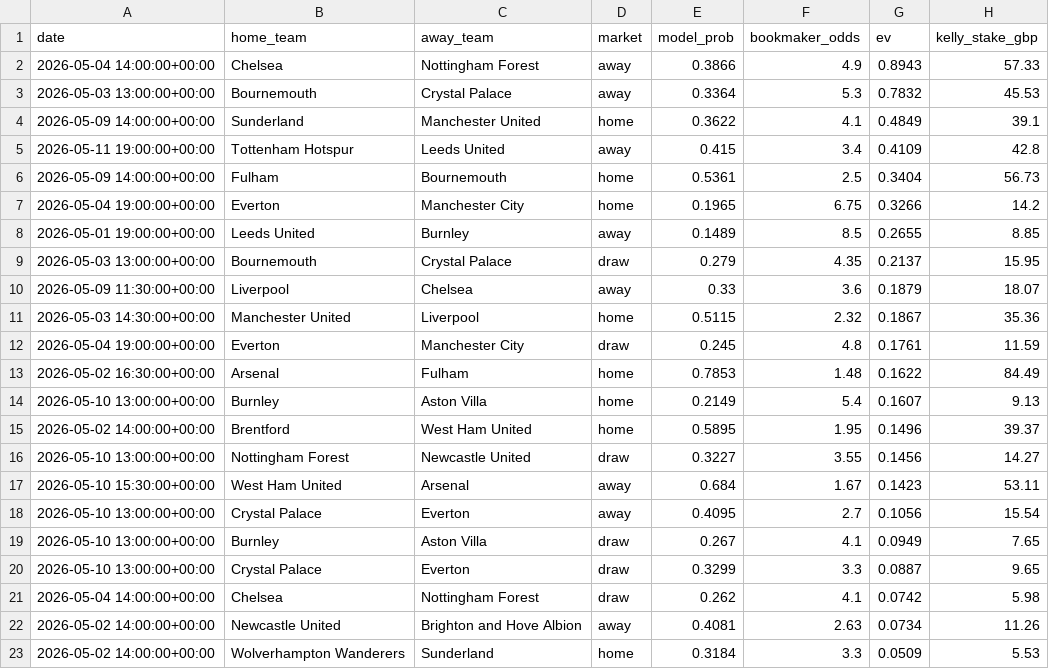
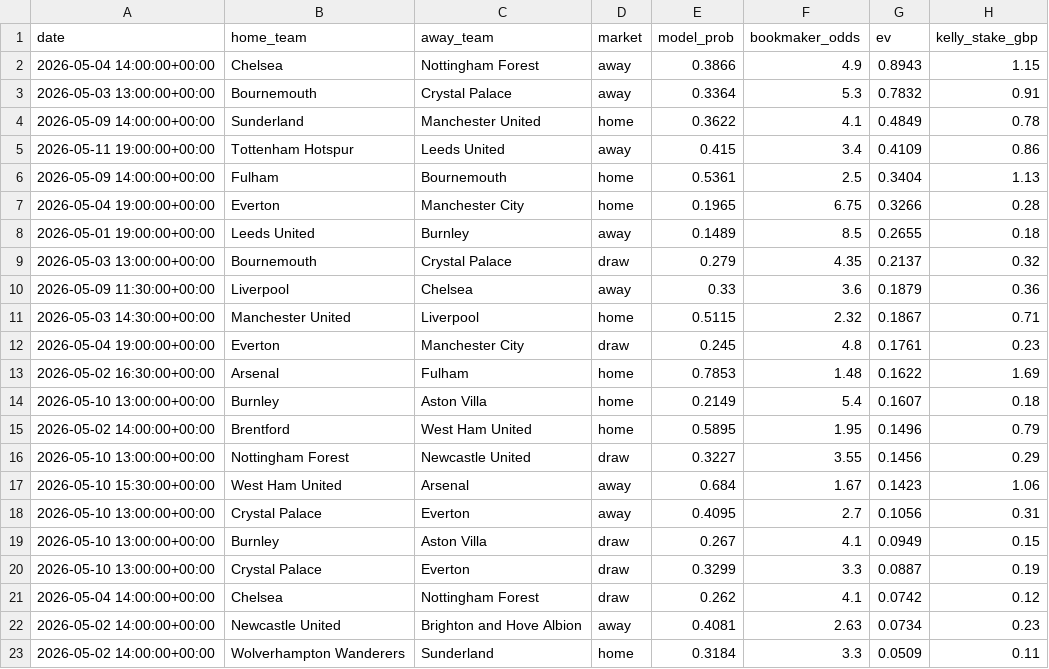
Before and after one commit to samelgar141-netizen/football-value-bot, a CSV file: reports/value_bets_latest.csv, drawn as a sheet.

Commit message:
Weekly run 2026-04-30

```diff
--- a/reports/value_bets_latest.csv
+++ b/reports/value_bets_latest.csv
@@ -1,23 +1,23 @@
 date,home_team,away_team,market,model_prob,bookmaker_odds,ev,kelly_stake_gbp
-2026-05-04 14:00:00+00:00,Chelsea,Nottingham Forest,away,0.3866,4.9,0.8943,57.33
-2026-05-03 13:00:00+00:00,Bournemouth,Crystal Palace,away,0.3364,5.3,0.7832,45.53
-2026-05-09 14:00:00+00:00,Sunderland,Manchester United,home,0.3622,4.1,0.4849,39.1
-2026-05-11 19:00:00+00:00,Tottenham Hotspur,Leeds United,away,0.415,3.4,0.4109,42.8
-2026-05-09 14:00:00+00:00,Fulham,Bournemouth,home,0.5361,2.5,0.3404,56.73
-2026-05-04 19:00:00+00:00,Everton,Manchester City,home,0.1965,6.75,0.3266,14.2
-2026-05-01 19:00:00+00:00,Leeds United,Burnley,away,0.1489,8.5,0.2655,8.85
-2026-05-03 13:00:00+00:00,Bournemouth,Crystal Palace,draw,0.279,4.35,0.2137,15.95
-2026-05-09 11:30:00+00:00,Liverpool,Chelsea,away,0.33,3.6,0.1879,18.07
-2026-05-03 14:30:00+00:00,Manchester United,Liverpool,home,0.5115,2.32,0.1867,35.36
-2026-05-04 19:00:00+00:00,Everton,Manchester City,draw,0.245,4.8,0.1761,11.59
-2026-05-02 16:30:00+00:00,Arsenal,Fulham,home,0.7853,1.48,0.1622,84.49
-2026-05-10 13:00:00+00:00,Burnley,Aston Villa,home,0.2149,5.4,0.1607,9.13
-2026-05-02 14:00:00+00:00,Brentford,West Ham United,home,0.5895,1.95,0.1496,39.37
-2026-05-10 13:00:00+00:00,Nottingham Forest,Newcastle United,draw,0.3227,3.55,0.1456,14.27
-2026-05-10 15:30:00+00:00,West Ham United,Arsenal,away,0.684,1.67,0.1423,53.11
-2026-05-10 13:00:00+00:00,Crystal Palace,Everton,away,0.4095,2.7,0.1056,15.54
-2026-05-10 13:00:00+00:00,Burnley,Aston Villa,draw,0.267,4.1,0.0949,7.65
-2026-05-10 13:00:00+00:00,Crystal Palace,Everton,draw,0.3299,3.3,0.0887,9.65
-2026-05-04 14:00:00+00:00,Chelsea,Nottingham Forest,draw,0.262,4.1,0.0742,5.98
-2026-05-02 14:00:00+00:00,Newcastle United,Brighton and Hove Albion,away,0.4081,2.63,0.0734,11.26
-2026-05-02 14:00:00+00:00,Wolverhampton Wanderers,Sunderland,home,0.3184,3.3,0.0509,5.53
+2026-05-04 14:00:00+00:00,Chelsea,Nottingham Forest,away,0.3866,4.9,0.8943,1.15
+2026-05-03 13:00:00+00:00,Bournemouth,Crystal Palace,away,0.3364,5.3,0.7832,0.91
+2026-05-09 14:00:00+00:00,Sunderland,Manchester United,home,0.3622,4.1,0.4849,0.78
+2026-05-11 19:00:00+00:00,Tottenham Hotspur,Leeds United,away,0.415,3.4,0.4109,0.86
+2026-05-09 14:00:00+00:00,Fulham,Bournemouth,home,0.5361,2.5,0.3404,1.13
+2026-05-04 19:00:00+00:00,Everton,Manchester City,home,0.1965,6.75,0.3266,0.28
+2026-05-01 19:00:00+00:00,Leeds United,Burnley,away,0.1489,8.5,0.2655,0.18
+2026-05-03 13:00:00+00:00,Bournemouth,Crystal Palace,draw,0.279,4.35,0.2137,0.32
+2026-05-09 11:30:00+00:00,Liverpool,Chelsea,away,0.33,3.6,0.1879,0.36
+2026-05-03 14:30:00+00:00,Manchester United,Liverpool,home,0.5115,2.32,0.1867,0.71
+2026-05-04 19:00:00+00:00,Everton,Manchester City,draw,0.245,4.8,0.1761,0.23
+2026-05-02 16:30:00+00:00,Arsenal,Fulham,home,0.7853,1.48,0.1622,1.69
+2026-05-10 13:00:00+00:00,Burnley,Aston Villa,home,0.2149,5.4,0.1607,0.18
+2026-05-02 14:00:00+00:00,Brentford,West Ham United,home,0.5895,1.95,0.1496,0.79
+2026-05-10 13:00:00+00:00,Nottingham Forest,Newcastle United,draw,0.3227,3.55,0.1456,0.29
+2026-05-10 15:30:00+00:00,West Ham United,Arsenal,away,0.684,1.67,0.1423,1.06
+2026-05-10 13:00:00+00:00,Crystal Palace,Everton,away,0.4095,2.7,0.1056,0.31
+2026-05-10 13:00:00+00:00,Burnley,Aston Villa,draw,0.267,4.1,0.0949,0.15
+2026-05-10 13:00:00+00:00,Crystal Palace,Everton,draw,0.3299,3.3,0.0887,0.19
+2026-05-04 14:00:00+00:00,Chelsea,Nottingham Forest,draw,0.262,4.1,0.0742,0.12
+2026-05-02 14:00:00+00:00,Newcastle United,Brighton and Hove Albion,away,0.4081,2.63,0.0734,0.23
+2026-05-02 14:00:00+00:00,Wolverhampton Wanderers,Sunderland,home,0.3184,3.3,0.0509,0.11
```
